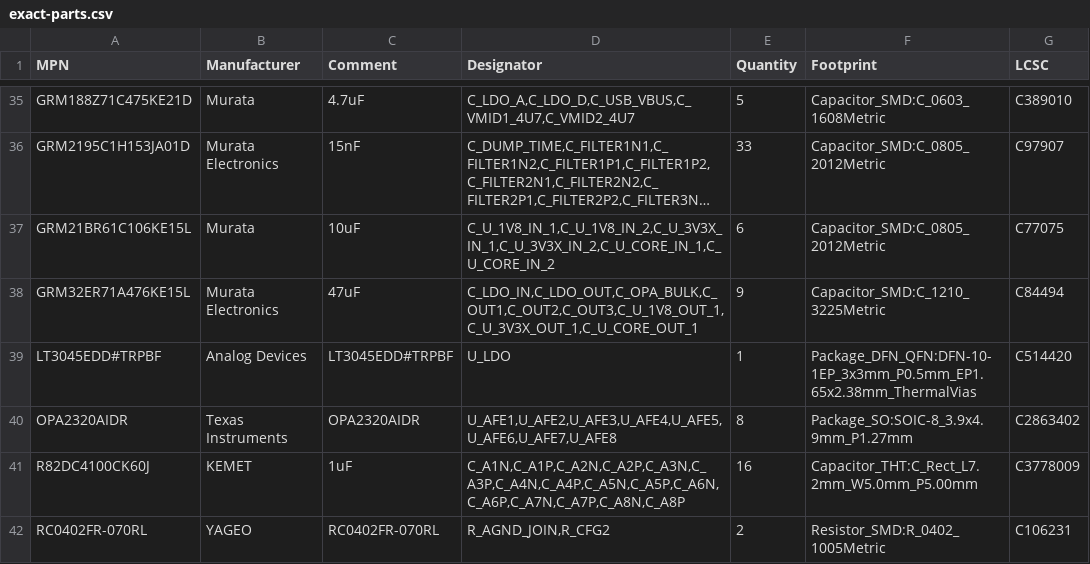
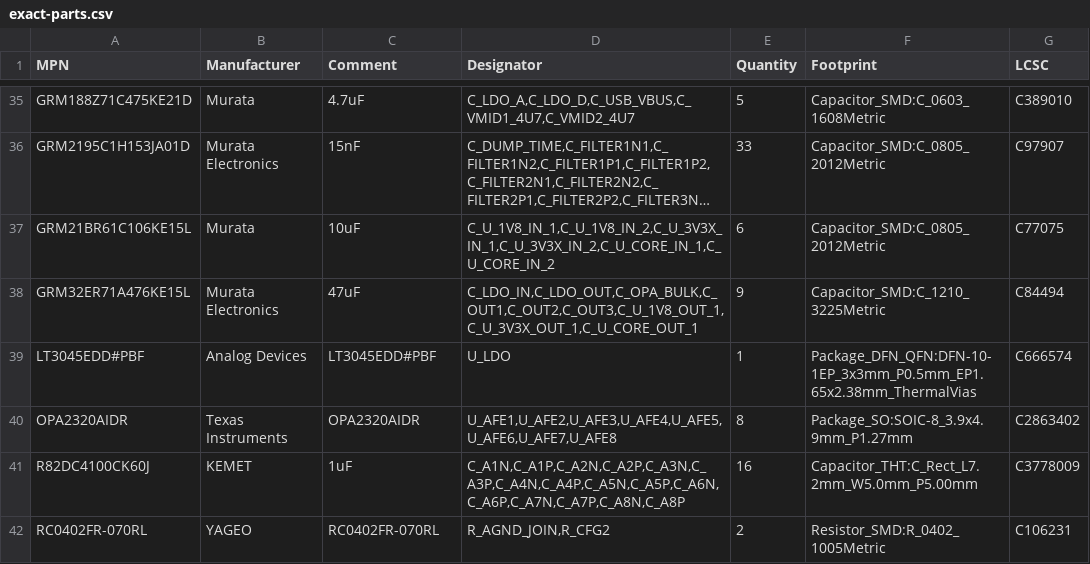
Before and after one commit to misko/prompt2device, a CSV file: projects/crow-usb-carrier-v1/01_docs/sourcing/exact-parts.csv, drawn as a sheet; only a part is shown, gaps mark what is left out; long unchanged cells end in ….

```diff
--- a/projects/crow-usb-carrier-v1/01_docs/sourcing/exact-parts.csv
+++ b/projects/crow-usb-carrier-v1/01_docs/sourcing/exact-parts.csv
@@ -38,3 +38,3 @@ GRM21BR61C106KE15L,Murata,10uF,"C_U_1V8_IN_1,C_U_1V8_IN_2,C_U_3V3X_IN_1,C_U_3V3X
 GRM32ER71A476KE15L,Murata Electronics,47uF,"C_LDO_IN,C_LDO_OUT,C_OPA_BULK,C_OUT1,C_OUT2,C_OUT3,C_U_1V8_OUT_1,C_U_3V3X_OUT_1,C_U_CORE_OUT_1",9,Capacitor_SMD:C_1210_3225Metric,C84494
-LT3045EDD#TRPBF,Analog Devices,LT3045EDD#TRPBF,U_LDO,1,Package_DFN_QFN:DFN-10-1EP_3x3mm_P0.5mm_EP1.65x2.38mm_ThermalVias,C514420
+LT3045EDD#PBF,Analog Devices,LT3045EDD#PBF,U_LDO,1,Package_DFN_QFN:DFN-10-1EP_3x3mm_P0.5mm_EP1.65x2.38mm_ThermalVias,C666574
 OPA2320AIDR,Texas Instruments,OPA2320AIDR,"U_AFE1,U_AFE2,U_AFE3,U_AFE4,U_AFE5,U_AFE6,U_AFE7,U_AFE8",8,Package_SO:SOIC-8_3.9x4.9mm_P1.27mm,C2863402
```
Also changed, not shown: 8 other files.
